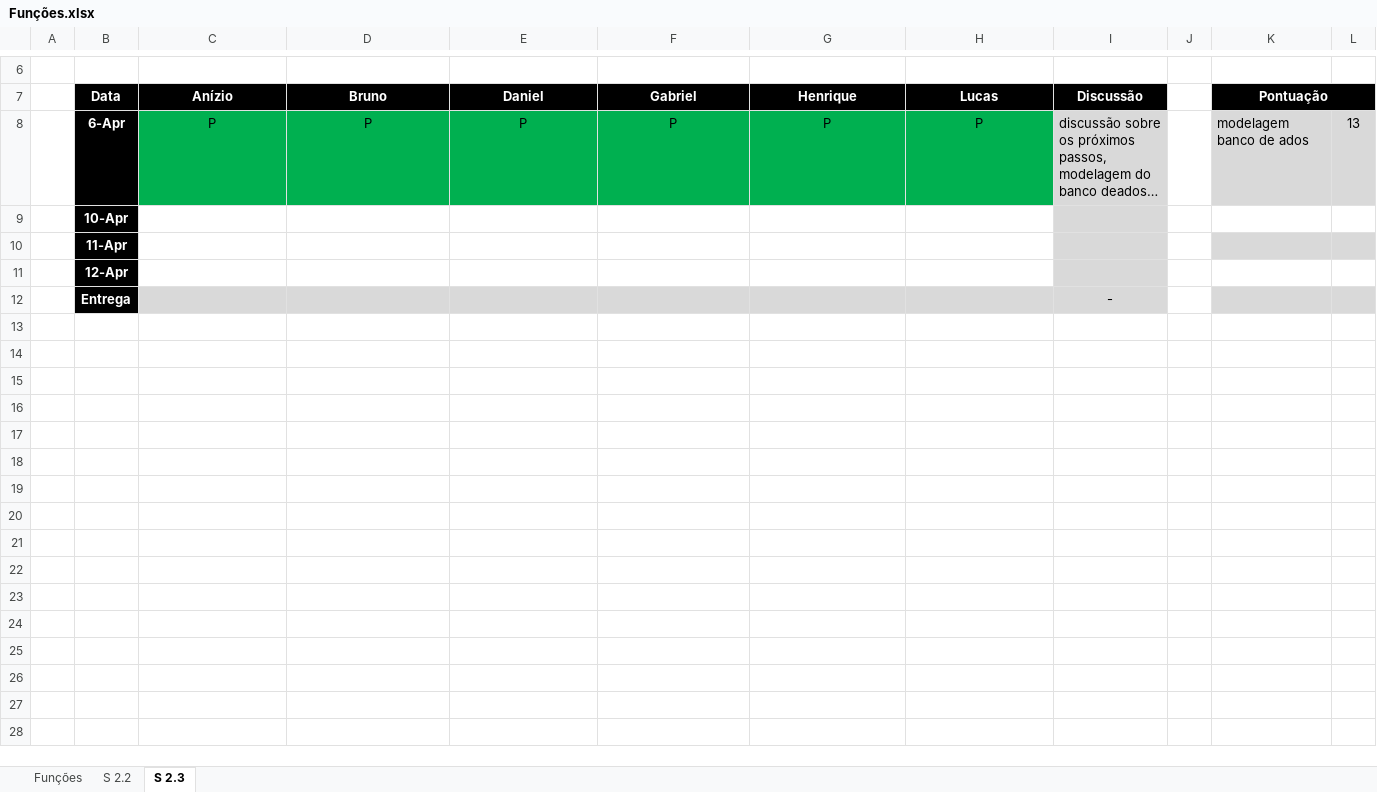
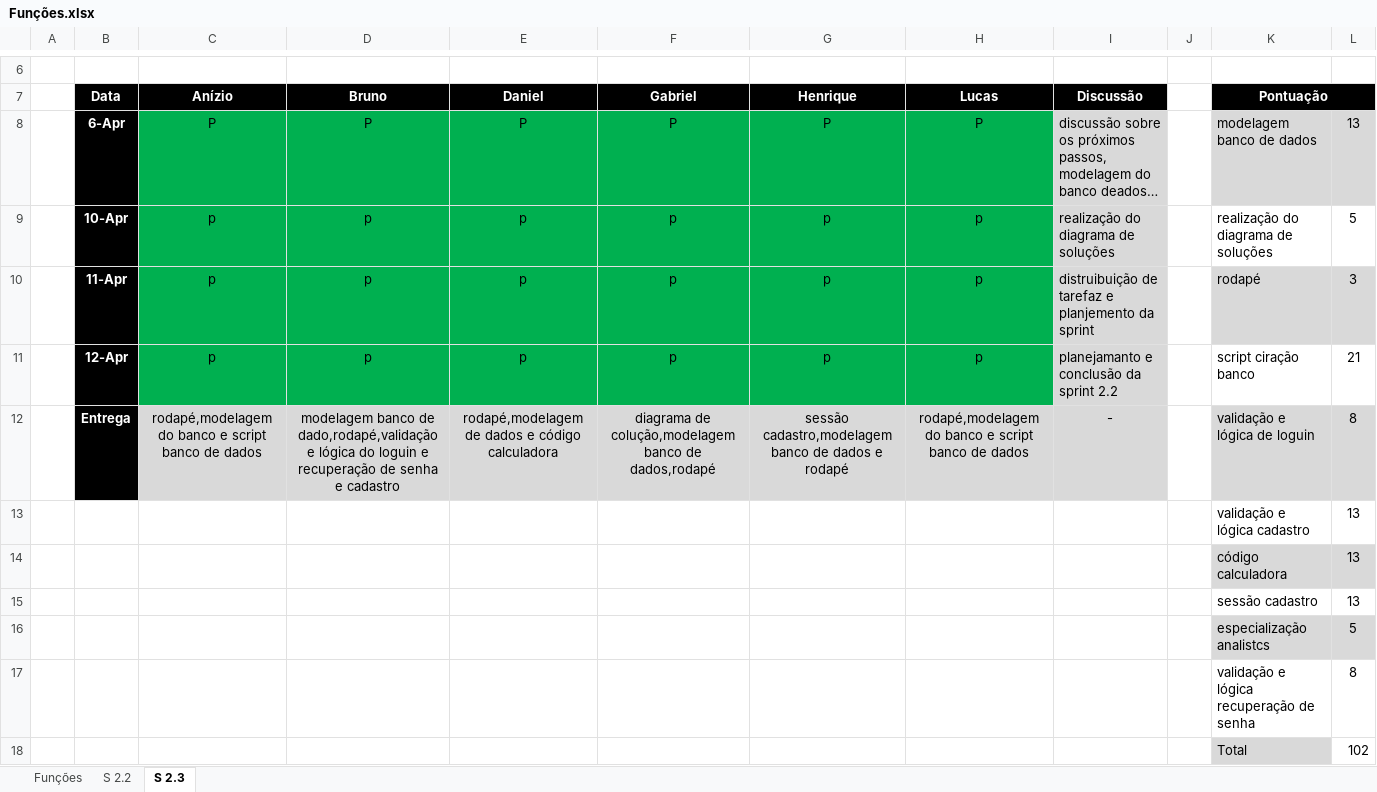
Before and after one commit to VagaFacil/VagaFacil, an Excel workbook: documentos/Funções.xlsx, sheet S 2.3, drawn as a sheet; only a part is shown, gaps mark what is left out; long unchanged cells end in …; values as stored, in another font and other column widths than the file's, no borders; removed rows and columns are numbered as before the commit, all else as after; the diff names each change by its address in the sheet, - before the commit and + after, or states it on an @@ line.

Commit message:
Atualização Funções

```diff
--- a/documentos/Funções.xlsx (sheet S 2.3)
+++ b/documentos/Funções.xlsx (sheet S 2.3)
-K8 (Pontuação): modelagem banco de ados
+K8 (Pontuação): modelagem banco de dados
-row 9:  | 10-Apr
-row 10:  | 11-Apr
-row 11:  | 12-Apr
-row 12:  | Entrega |  |  |  |  |  |  | -
+row 9:  | 10-Apr | p | p | p | p | p | p | realização do diagrama de soluções |  | realização do diagrama de soluções | 5
+row 10:  | 11-Apr | p | p | p | p | p | p | distruibuição de tarefaz e planjemento da sprint |  | rodapé | 3
+row 11:  | 12-Apr | p | p | p | p | p | p | planejamanto e conclusão da sprint 2.2 |  | script ciração banco | 21
+row 12:  | Entrega | rodapé,modelagem do banco e script banco de dados | modelagem banco de dado,rodapé,validação e lógica do loguin e recuperação de senha e cadastro | rodapé,modelagem de dados e código calculadora | diagrama de colução,modelagem banco de dados,rodapé | sessão cadastro,modelagem banco de dados e rodapé | rodapé,modelagem do banco e script banco de dados | - |  | validação e lógica de loguin | 8
+row 13:  |  |  |  |  |  |  |  |  |  | validação e lógica cadastro | 13
+row 14:  |  |  |  |  |  |  |  |  |  | código calculadora | 13
+row 15:  |  |  |  |  |  |  |  |  |  | sessão cadastro | 13
+row 16:  |  |  |  |  |  |  |  |  |  | especialização analistcs | 5
+row 17:  |  |  |  |  |  |  |  |  |  | validação e lógica recuperação de senha | 8
+row 18:  |  |  |  |  |  |  |  |  |  | Total | 102
```
Also changed, not shown: sheet S 2.2.
